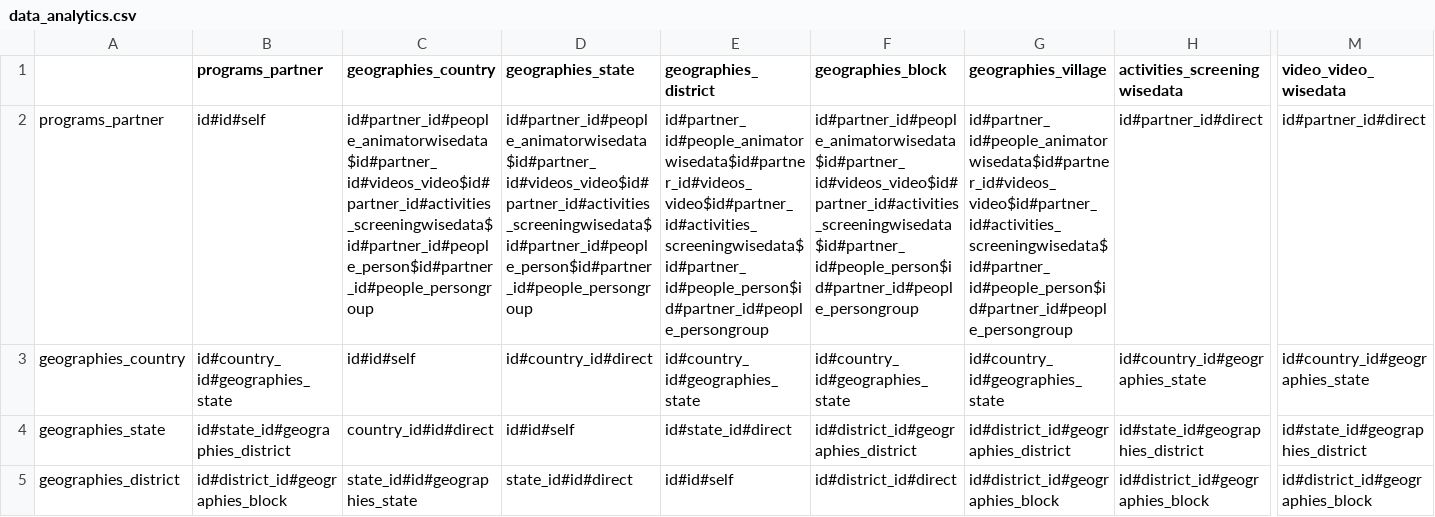
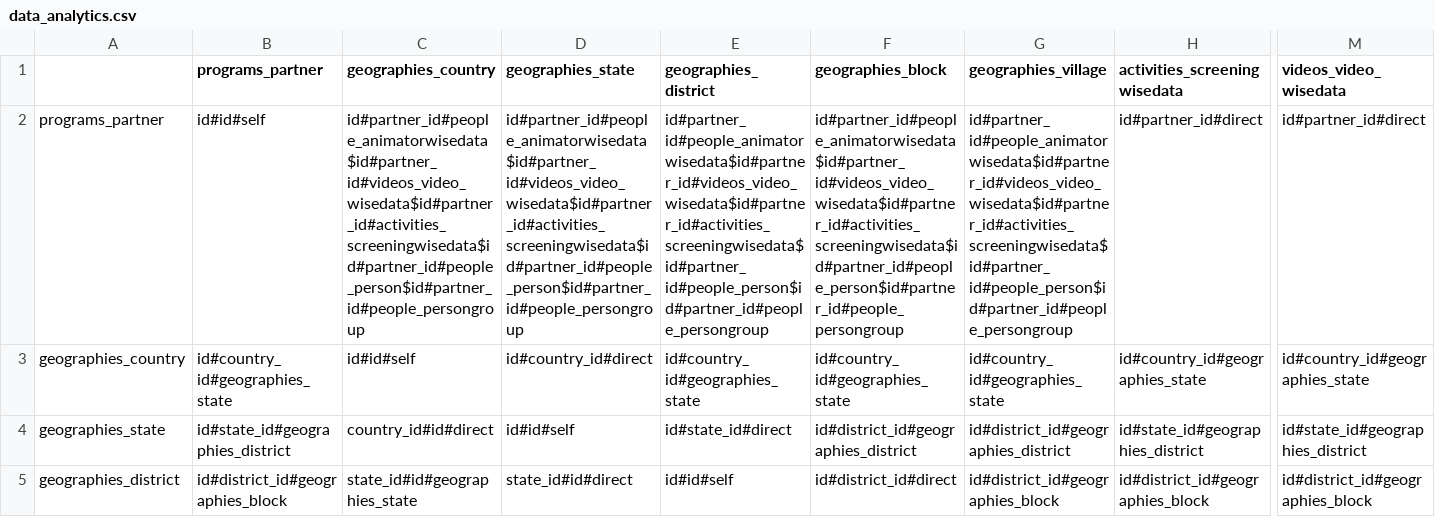
Before and after one commit to digitalgreenorg/dg, a CSV file: dg/media/social_website/uploads/raw_data_analytics/data_analytics.csv, drawn as a sheet; only a part is shown, gaps mark what is left out; the diff names each change by its address in the sheet, - before the commit and + after, or states it on an @@ line.

```diff
--- a/dg/media/social_website/uploads/raw_data_analytics/data_analytics.csv
+++ b/dg/media/social_website/uploads/raw_data_analytics/data_analytics.csv
-M1: video_video_wisedata
+M1: videos_video_wisedata
-C2 (geographies_country): id#partner_id#people_animatorwisedata$id#partner_id#videos_video$id#partner_id#activities_screeningwisedata$id#partner_id#people_person$id#partner_id#people_persongroup
+C2 (geographies_country): id#partner_id#people_animatorwisedata$id#partner_id#videos_video_wisedata$id#partner_id#activities_screeningwisedata$id#partner_id#people_person$id#partner_id#people_persongroup
-D2 (geographies_state): id#partner_id#people_animatorwisedata$id#partner_id#videos_video$id#partner_id#activities_screeningwisedata$id#partner_id#people_person$id#partner_id#people_persongroup
+D2 (geographies_state): id#partner_id#people_animatorwisedata$id#partner_id#videos_video_wisedata$id#partner_id#activities_screeningwisedata$id#partner_id#people_person$id#partner_id#people_persongroup
-E2 (geographies_district): id#partner_id#people_animatorwisedata$id#partner_id#videos_video$id#partner_id#activities_screeningwisedata$id#partner_id#people_person$id#partner_id#people_persongroup
+E2 (geographies_district): id#partner_id#people_animatorwisedata$id#partner_id#videos_video_wisedata$id#partner_id#activities_screeningwisedata$id#partner_id#people_person$id#partner_id#people_persongroup
-F2 (geographies_block): id#partner_id#people_animatorwisedata$id#partner_id#videos_video$id#partner_id#activities_screeningwisedata$id#partner_id#people_person$id#partner_id#people_persongroup
+F2 (geographies_block): id#partner_id#people_animatorwisedata$id#partner_id#videos_video_wisedata$id#partner_id#activities_screeningwisedata$id#partner_id#people_person$id#partner_id#people_persongroup
-G2 (geographies_village): id#partner_id#people_animatorwisedata$id#partner_id#videos_video$id#partner_id#activities_screeningwisedata$id#partner_id#people_person$id#partner_id#people_persongroup
+G2 (geographies_village): id#partner_id#people_animatorwisedata$id#partner_id#videos_video_wisedata$id#partner_id#activities_screeningwisedata$id#partner_id#people_person$id#partner_id#people_persongroup
```
Also changed, not shown: 3 other files.
